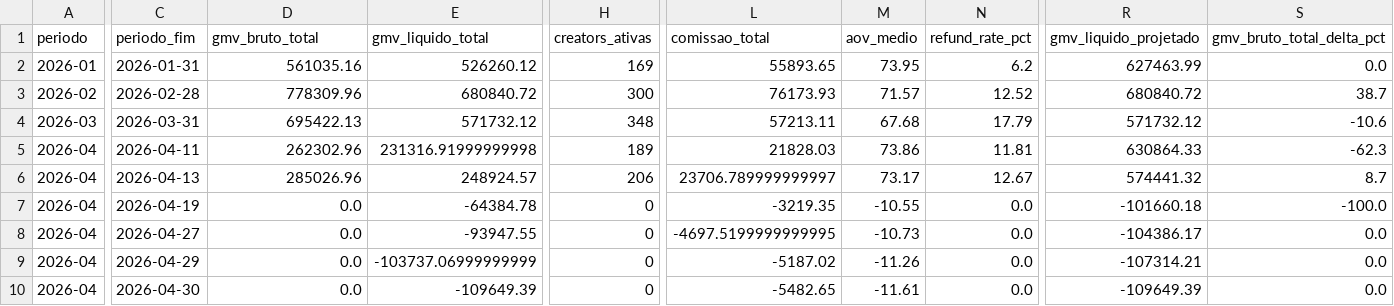
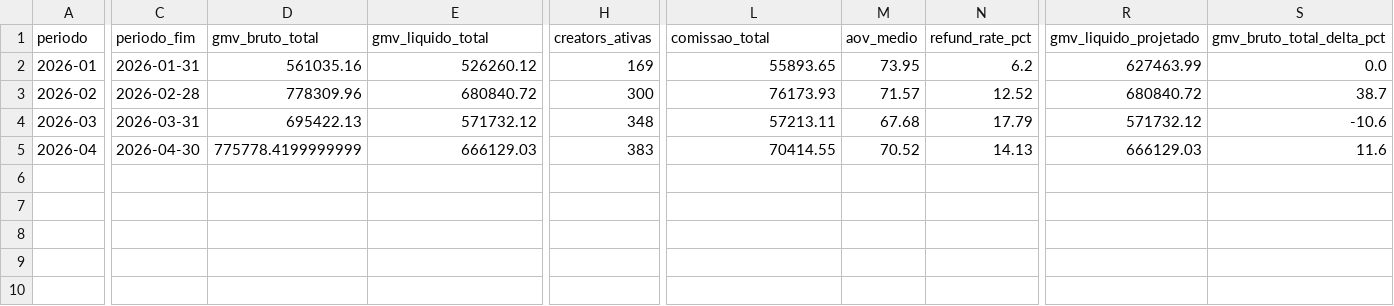
Before and after one commit to Ba44o/git-remote--v, a CSV file: warehouse/period_summary.csv, drawn as a sheet; only a part is shown, gaps mark what is left out; removed rows and columns are numbered as before the commit, all else as after; rows hold the shown columns only; the diff covers the shown part only; the diff names each change by its address in the sheet, - before the commit and + after, or states it on an @@ line.

Commit message:
warehouse: importação período 2026-04 [etl-bot]

```diff
--- a/warehouse/period_summary.csv
+++ b/warehouse/period_summary.csv
-row 5: 2026-04 | 2026-04-11 | 262302.96 | 231316.91999999998 | 189 | 21828.03 | 73.86 | 11.81 | 630864.33 | -62.3
-row 6: 2026-04 | 2026-04-13 | 285026.96 | 248924.57 | 206 | 23706.789999999997 | 73.17 | 12.67 | 574441.32 | 8.7
-row 7: 2026-04 | 2026-04-19 | 0.0 | -64384.78 | 0 | -3219.35 | -10.55 | 0.0 | -101660.18 | -100.0
-row 8: 2026-04 | 2026-04-27 | 0.0 | -93947.55 | 0 | -4697.5199999999995 | -10.73 | 0.0 | -104386.17 | 0.0
-row 9: 2026-04 | 2026-04-29 | 0.0 | -103737.06999999999 | 0 | -5187.02 | -11.26 | 0.0 | -107314.21 | 0.0
-D5 (gmv_bruto_total): 0.0
+D5 (gmv_bruto_total): 775778.4199999999
-E5 (gmv_liquido_total): -109649.39
+E5 (gmv_liquido_total): 666129.03
-H5 (creators_ativas): 0
+H5 (creators_ativas): 383
-L5 (comissao_total): -5482.65
+L5 (comissao_total): 70414.55
-M5 (aov_medio): -11.61
+M5 (aov_medio): 70.52
-N5 (refund_rate_pct): 0.0
+N5 (refund_rate_pct): 14.13
-R5 (gmv_liquido_projetado): -109649.39
+R5 (gmv_liquido_projetado): 666129.03
-S5 (gmv_bruto_total_delta_pct): 0.0
+S5 (gmv_bruto_total_delta_pct): 11.6
```
Also changed, not shown: 3 edited cells elsewhere in this file, 3 other files.
